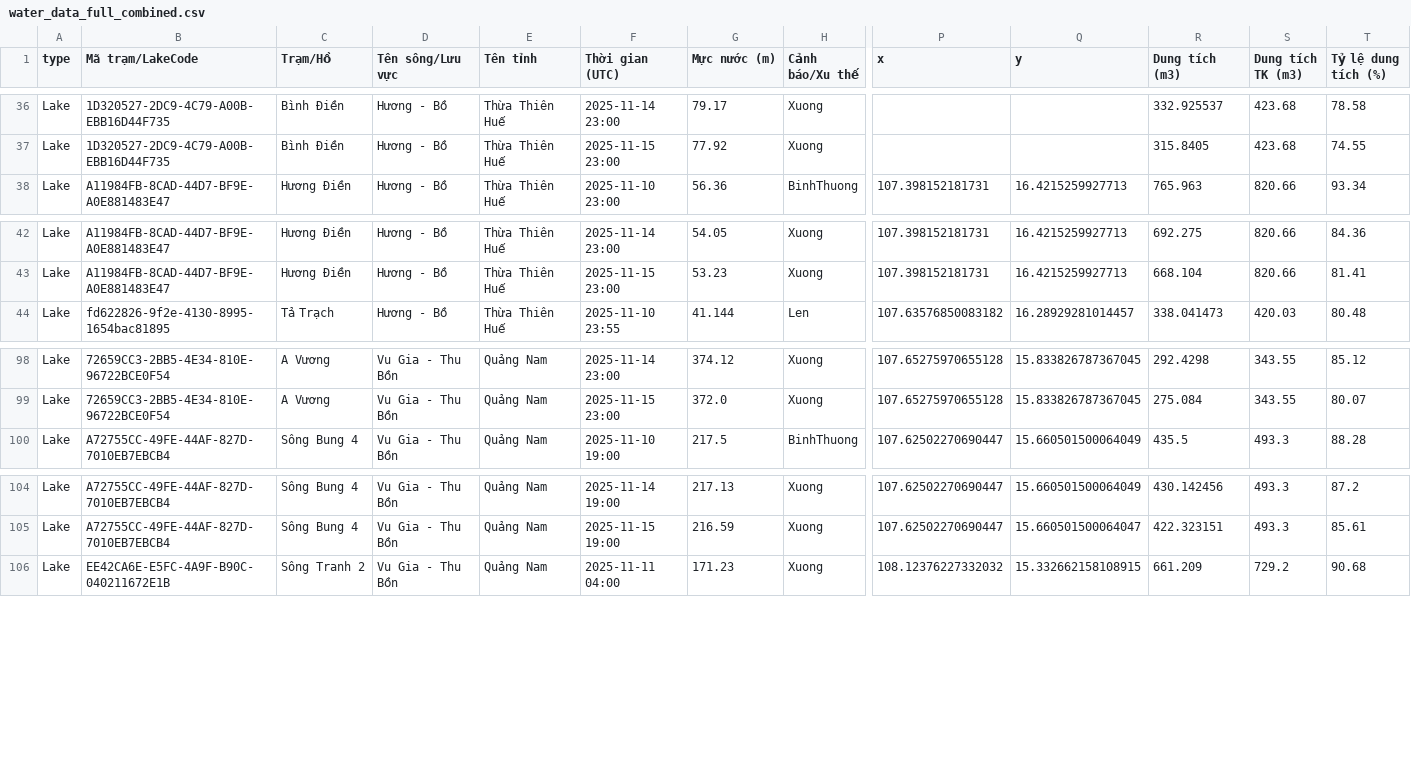
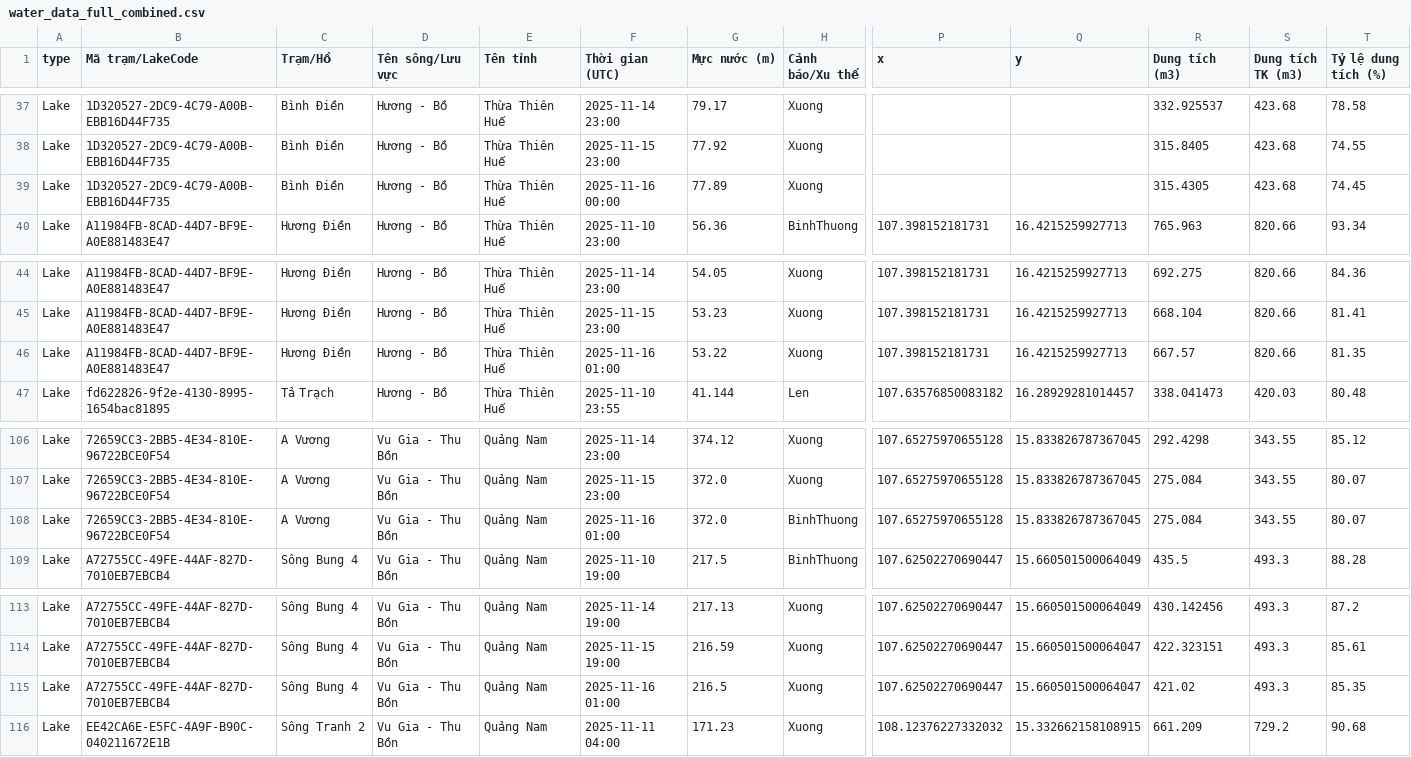
Before and after one commit to lqtue/RiverTrackingAutomate, a CSV file: data/water_data_full_combined.csv, drawn as a sheet; only a part is shown, gaps mark what is left out; rows hold the shown columns only; the diff covers the shown part only; the diff names each change by its address in the sheet, - before the commit and + after, or states it on an @@ line.

```diff
--- a/data/water_data_full_combined.csv
+++ b/data/water_data_full_combined.csv
+row 39: Lake | 1D320527-2DC9-4C79-A00B-EBB16D44F735 | Bình Điền | Hương - Bồ | Thừa Thiên Huế | 2025-11-16 00:00 | 77.89 | Xuong |  |  | 315.4305 | 423.68 | 74.45
+row 46: Lake | A11984FB-8CAD-44D7-BF9E-A0E881483E47 | Hương Điền | Hương - Bồ | Thừa Thiên Huế | 2025-11-16 01:00 | 53.22 | Xuong | 107.398152181731 | 16.4215259927713 | 667.57 | 820.66 | 81.35
+row 108: Lake | 72659CC3-2BB5-4E34-810E-96722BCE0F54 | A Vương | Vu Gia - Thu Bồn | Quảng Nam | 2025-11-16 01:00 | 372.0 | BinhThuong | 107.65275970655128 | 15.833826787367045 | 275.084 | 343.55 | 80.07
+row 115: Lake | A72755CC-49FE-44AF-827D-7010EB7EBCB4 | Sông Bung 4 | Vu Gia - Thu Bồn | Quảng Nam | 2025-11-16 01:00 | 216.5 | Xuong | 107.62502270690447 | 15.660501500064047 | 421.02 | 493.3 | 85.35
```
Also changed, not shown: 6 added rows elsewhere in this file.
